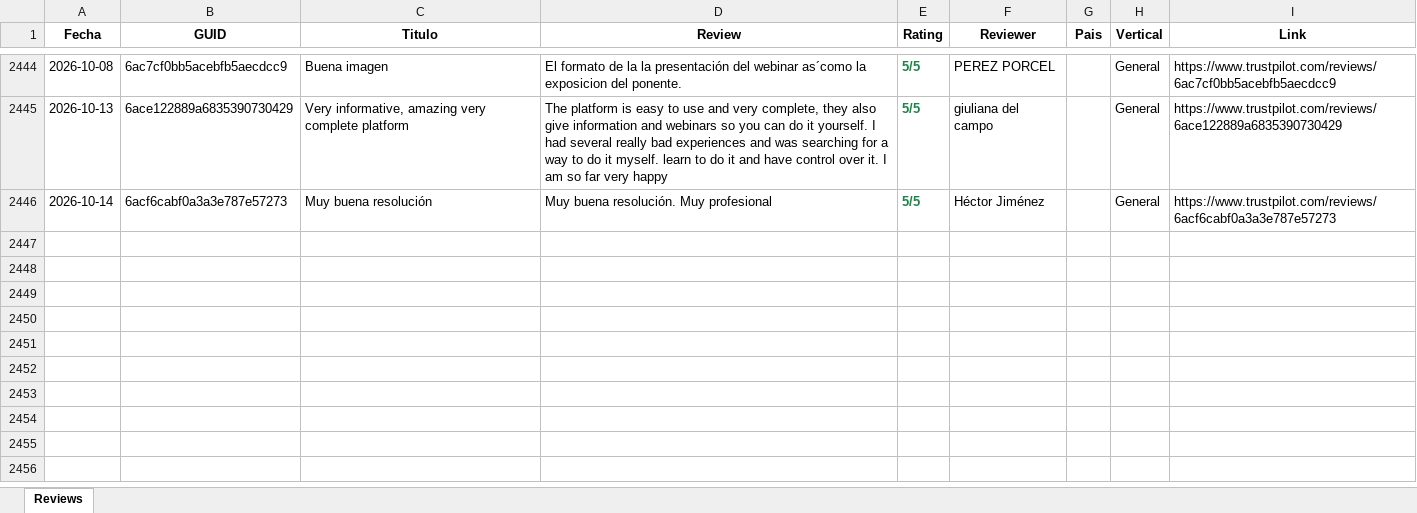
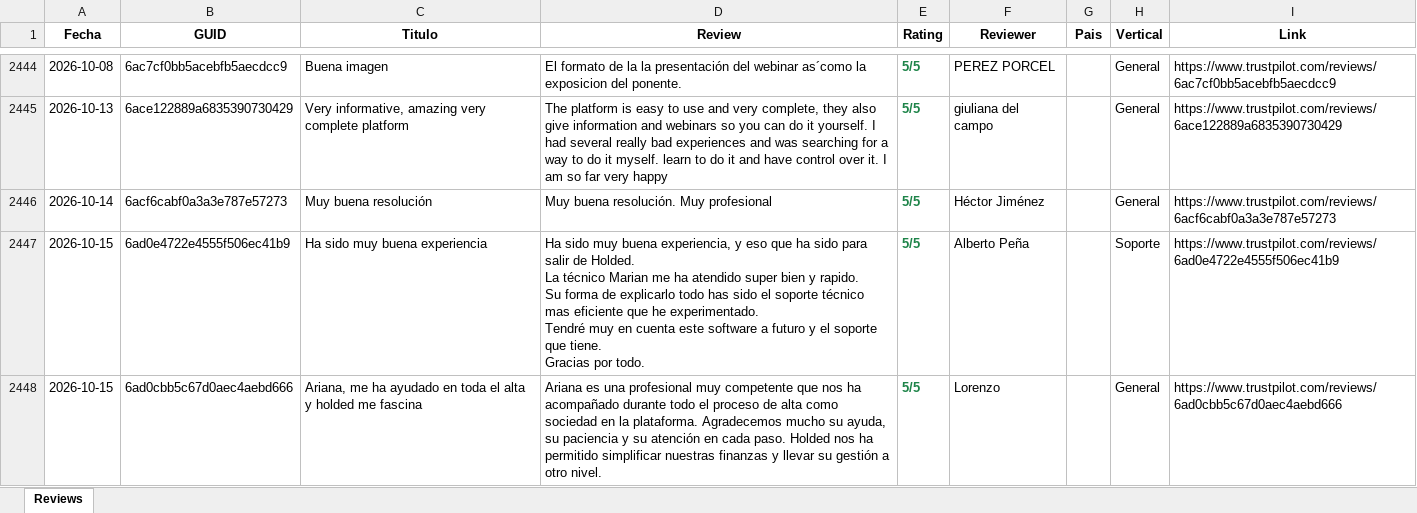
Before and after one commit to pamelaurbina-ui/holded_review_trustpilot, an Excel workbook: holded_reviews.xlsx, sheet Reviews, drawn as a sheet; only a part is shown, gaps mark what is left out; values as stored, in another font and other column widths than the file's, no borders; ↵ is a line break in a cell; the diff names each change by its address in the sheet, - before the commit and + after, or states it on an @@ line.

```diff
--- a/holded_reviews.xlsx (sheet Reviews)
+++ b/holded_reviews.xlsx (sheet Reviews)
+row 2447: 2026-10-15 | 6ad0e4722e4555f506ec41b9 | Ha sido muy buena experiencia | Ha sido muy buena experiencia, y eso que ha sido para salir de Holded. ↵ La técnico Marian me ha atendido super bien y rapido. ↵ Su forma de explicarlo todo has sido el soporte técnico mas eficiente que he experimentado. ↵ Tendré muy en cuenta este software a futuro y el soporte que tiene. ↵ Gracias por todo. | 5/5 | Alberto Peña |  | Soporte | https://www.trustpilot.com/reviews/6ad0e4722e4555f506ec41b9
+row 2448: 2026-10-15 | 6ad0cbb5c67d0aec4aebd666 | Ariana, me ha ayudado en toda el alta y holded me fascina | Ariana es una profesional muy competente que nos ha acompañado durante todo el proceso de alta como sociedad en la plataforma. Agradecemos mucho su ayuda, su paciencia y su atención en cada paso. Holded nos ha permitido simplificar nuestras finanzas y llevar su gestión a otro nivel. | 5/5 | Lorenzo |  | General | https://www.trustpilot.com/reviews/6ad0cbb5c67d0aec4aebd666
```
Also changed, not shown: 1 other file.
